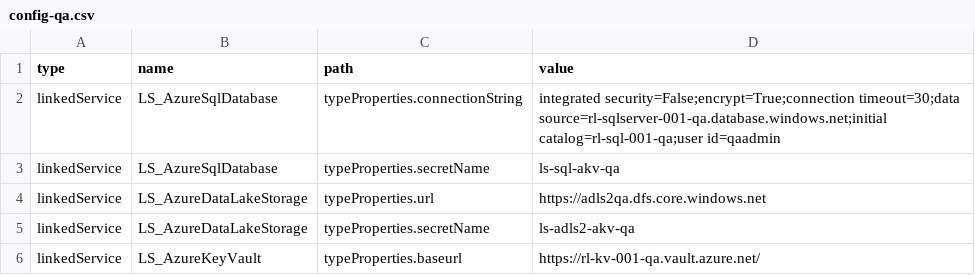
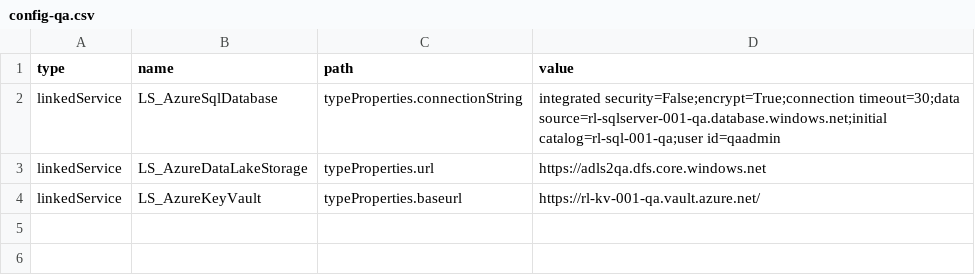
Before and after one commit to ronlesteve/demo-dev-adf, a CSV file: dev/config/config-qa.csv, drawn as a sheet; the diff names each change by its address in the sheet, - before the commit and + after, or states it on an @@ line.

Commit message:
Update config-qa.csv

```diff
--- a/dev/config/config-qa.csv
+++ b/dev/config/config-qa.csv
-row 3: linkedService | LS_AzureSqlDatabase | typeProperties.secretName | ls-sql-akv-qa
-row 5: linkedService | LS_AzureDataLakeStorage | typeProperties.secretName | ls-adls2-akv-qa
```
